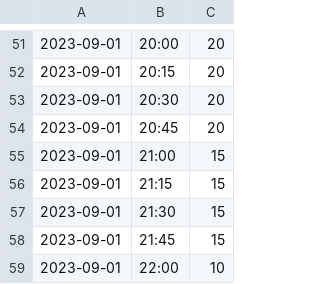
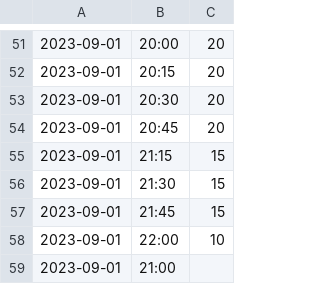
Before and after one commit to lara-glenn/Procedural-Programming-Coursework-1-, a TSV file: task3/FitnessData_2023.csv.tsv, drawn as a sheet; only a part is shown, gaps mark what is left out.

```diff
--- a/task3/FitnessData_2023.csv.tsv
+++ b/task3/FitnessData_2023.csv.tsv
@@ -54,3 +54,2 @@
 2023-09-01	20:45	20
-2023-09-01	21:00	15
 2023-09-01	21:15	15
@@ -59 +58,2 @@
 2023-09-01	22:00	10
+2023-09-01	21:00	
```
Also changed, not shown: task3/FitnessData_2023.csv, 2 other files.
